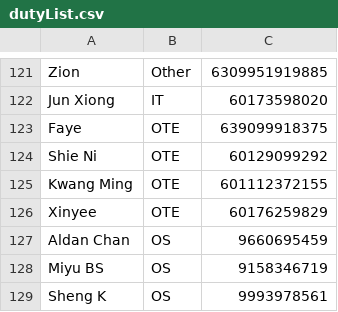
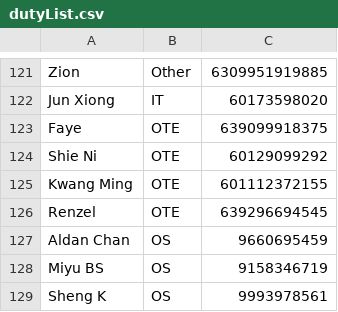
Before and after one commit to mrcodestealer/osedutybot, a CSV file: dutyList.csv, drawn as a sheet; only a part is shown, gaps mark what is left out; removed rows and columns are numbered as before the commit, all else as after; the diff names each change by its address in the sheet, - before the commit and + after, or states it on an @@ line.

```diff
--- a/dutyList.csv
+++ b/dutyList.csv
-row 126: Xinyee | OTE | 60176259829
+row 126: Renzel | OTE | 639296694545
```
Also changed, not shown: 1 other file.
